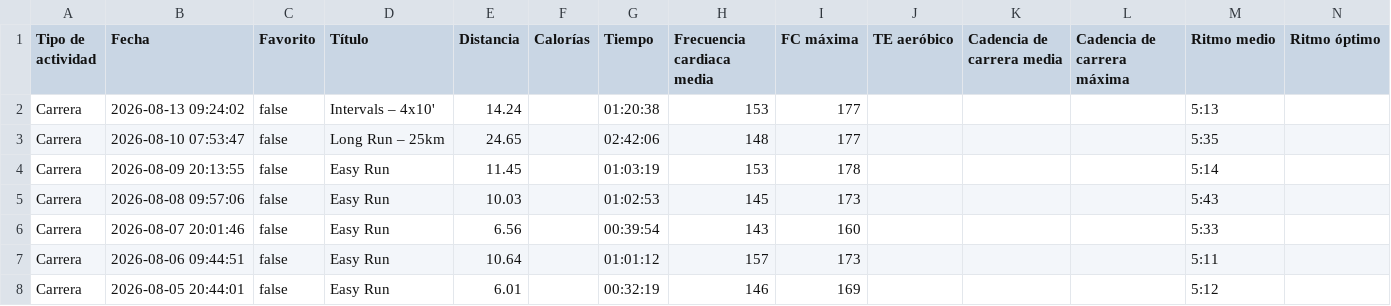
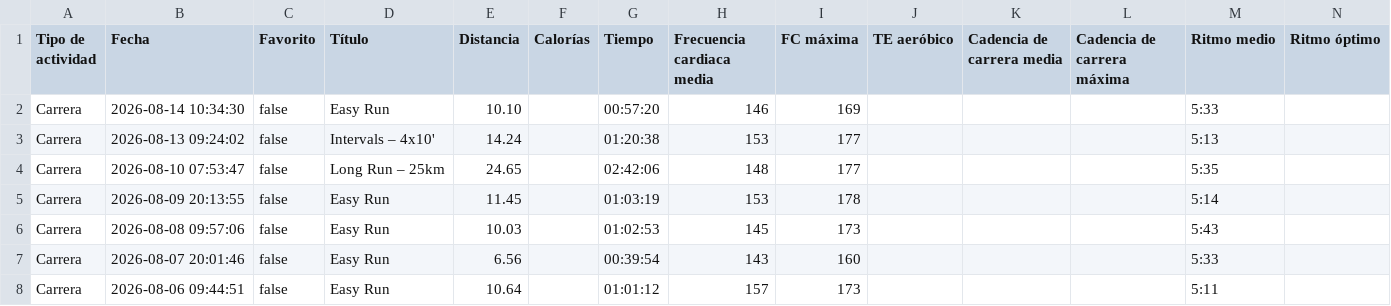
Before and after one commit to LiamCanning/RunningJournal, a CSV file: classified_runs.csv, drawn as a sheet; only a part is shown; the shorter side is filled out with more unchanged rows; rows hold the shown columns only; the diff names each change by its address in the sheet, - before the commit and + after, or states it on an @@ line.

```diff
--- a/classified_runs.csv
+++ b/classified_runs.csv
+row 2: Carrera | 2026-08-14 10:34:30 | false | Easy Run | 10.10 |  | 00:57:20 | 146 | 169 |  |  |  | 5:33
```
Also changed, not shown: 2 other files.
